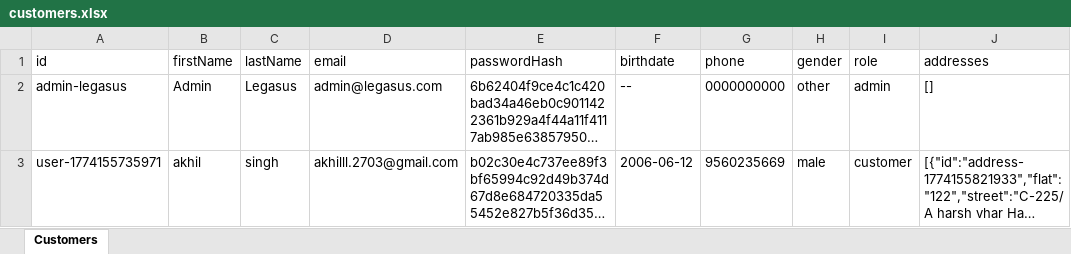
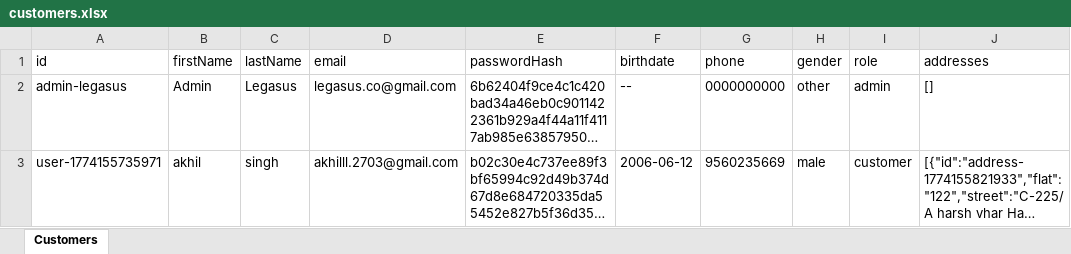
Before and after one commit to AlgoKnight1420/LEGASUS-WEBSITE, an Excel workbook: legasus/backend/data/customers.xlsx, sheet Customers, drawn as a sheet; only a part is shown; long unchanged cells end in …; values as stored, in another font and other column widths than the file's, no borders; the diff names each change by its address in the sheet, - before the commit and + after, or states it on an @@ line.

```diff
--- a/legasus/backend/data/customers.xlsx (sheet Customers)
+++ b/legasus/backend/data/customers.xlsx (sheet Customers)
-D2 (email): admin@legasus.com
+D2 (email): legasus.co@gmail.com
```
Also changed, not shown: legasus/backend/data/products.xlsx, 8 other files.
